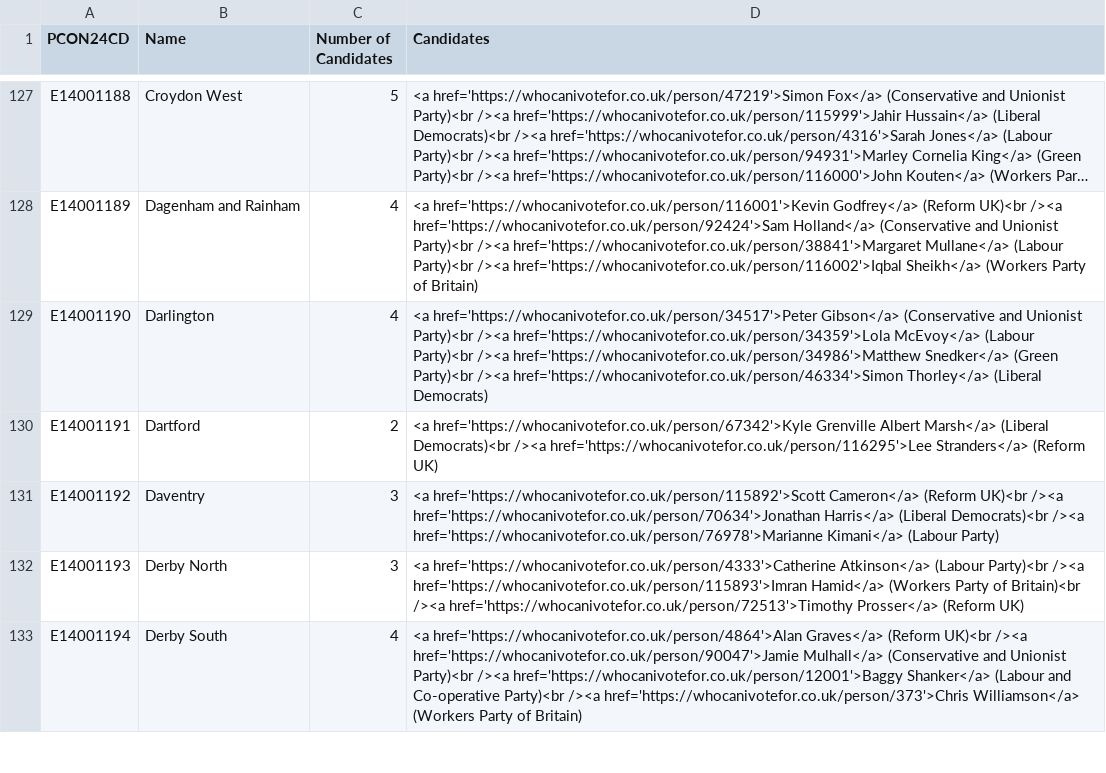
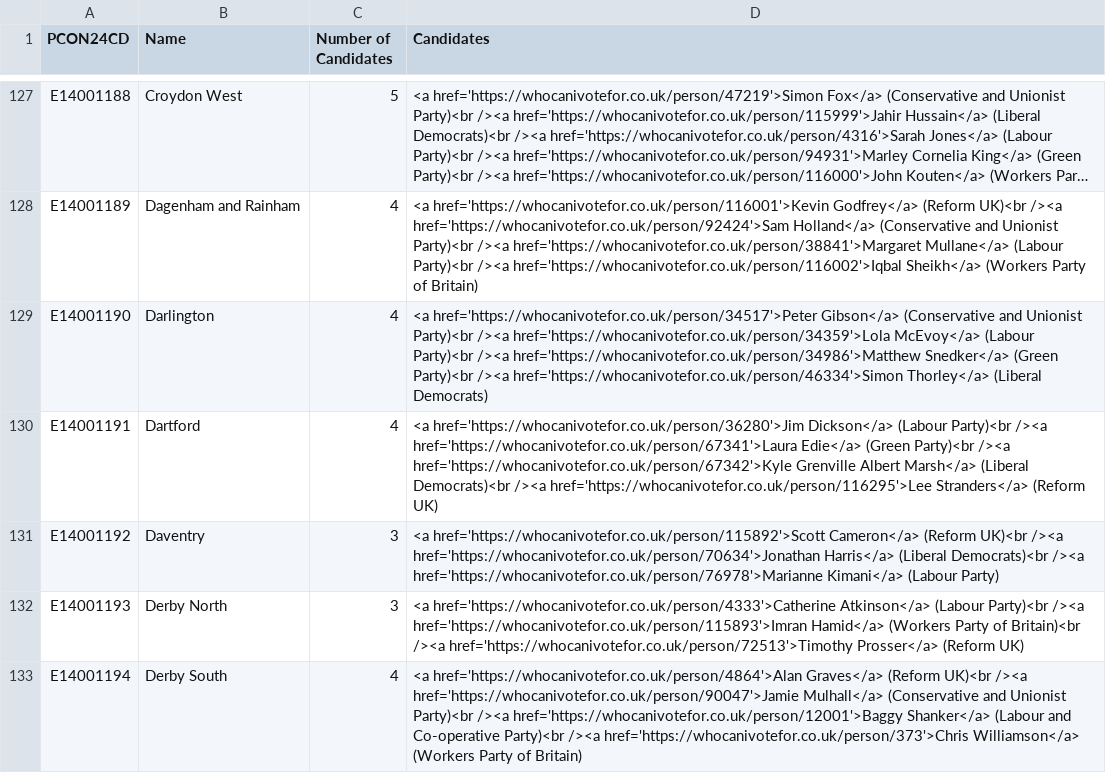
Before and after one commit to open-innovations/constituencies, a CSV file: src/_data/sources/society/general-elections-2024.csv, drawn as a sheet; only a part is shown, gaps mark what is left out; long unchanged cells end in …; the diff covers the shown part only.

```diff
--- a/src/_data/sources/society/general-elections-2024.csv
+++ b/src/_data/sources/society/general-elections-2024.csv
@@ -129,3 +129,3 @@ E14001189,"Dagenham and Rainham",4,"<a href='https://whocanivotefor.co.uk/person
 E14001190,"Darlington",4,"<a href='https://whocanivotefor.co.uk/person/34517'>Peter Gibson</a> (Conservative and Unionist Party)<br /><a href='https://whocanivotefor.co.uk/person/34359'>Lola McEvoy</a> (Labour Party)<br /><a href='https://whocanivotefor.co.uk/person/34986'>Matthew Snedker</a> (Green Party)<br /><a href='https://whocanivotefor.co.uk/person/46334'>Simon Thorley</a> (Liberal Democrats)"
-E14001191,"Dartford",2,"<a href='https://whocanivotefor.co.uk/person/67342'>Kyle Grenville Albert Marsh</a> (Liberal Democrats)<br /><a href='https://whocanivotefor.co.uk/person/116295'>Lee Stranders</a> (Reform UK)"
+E14001191,"Dartford",4,"<a href='https://whocanivotefor.co.uk/person/36280'>Jim Dickson</a> (Labour Party)<br /><a href='https://whocanivotefor.co.uk/person/67341'>Laura Edie</a> (Green Party)<br /><a href='https://whocanivotefor.co.uk/person/67342'>Kyle Grenville Albert Marsh</a> (Liberal Democrats)<br /><a href='https://whocanivotefor.co.uk/person/116295'>Lee Stranders</a> (Reform UK)"
 E14001192,"Daventry",3,"<a href='https://whocanivotefor.co.uk/person/115892'>Scott Cameron</a> (Reform UK)<br /><a href='https://whocanivotefor.co.uk/person/70634'>Jonathan Harris</a> (Liberal Democrats)<br /><a href='https://whocanivotefor.co.uk/person/76978'>Marianne Kimani</a> (Labour Party)"
```
Also changed, not shown: 52 edited cells elsewhere in this file, 1 other file.
